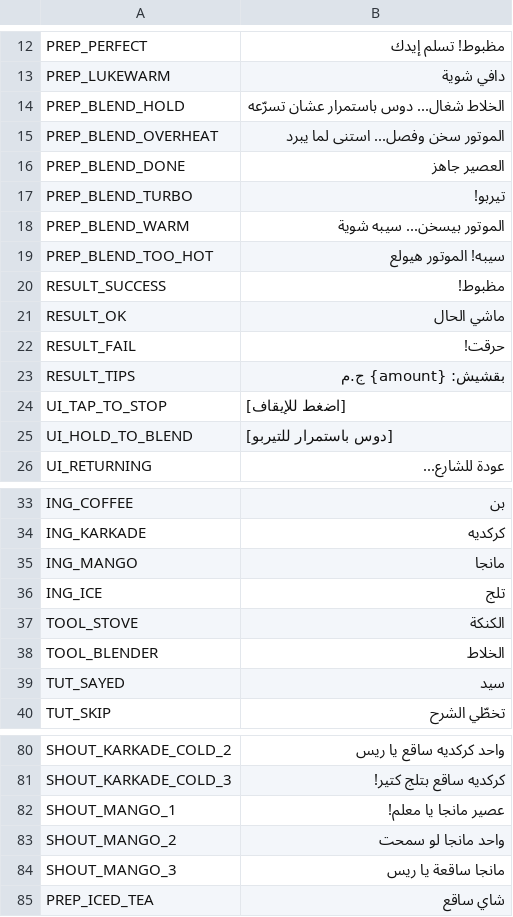
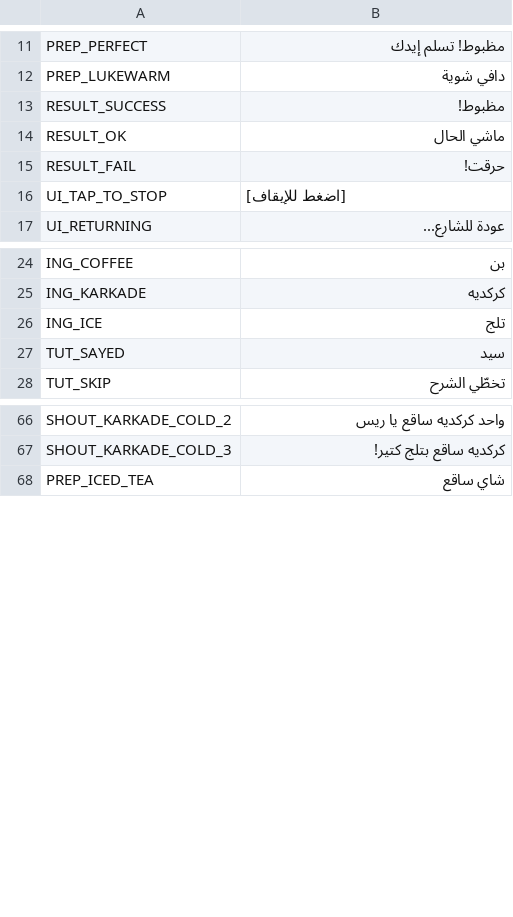
Before and after one commit to 3AMJAMS/2ahwa-Sim, a CSV file: localization/ar_EG.csv, drawn as a sheet; only a part is shown, gaps mark what is left out; the diff covers the shown part only; the diff names each change by its address in the sheet, - before the commit and + after, or states it on an @@ line.

```diff
--- a/localization/ar_EG.csv
+++ b/localization/ar_EG.csv
-row 14: PREP_BLEND_HOLD | الخلاط شغال... دوس باستمرار عشان تسرّعه
-row 15: PREP_BLEND_OVERHEAT | الموتور سخن وفصل... استنى لما يبرد
-row 16: PREP_BLEND_DONE | العصير جاهز
-row 17: PREP_BLEND_TURBO | تيربو!
-row 18: PREP_BLEND_WARM | الموتور بيسخن... سيبه شوية
-row 19: PREP_BLEND_TOO_HOT | سيبه! الموتور هيولع
-row 23: RESULT_TIPS | بقشيش: {amount} ج.م
-row 25: UI_HOLD_TO_BLEND | [دوس باستمرار للتيربو]
-row 35: ING_MANGO | مانجا
-row 37: TOOL_STOVE | الكنكة
-row 38: TOOL_BLENDER | الخلاط
-row 82: SHOUT_MANGO_1 | عصير مانجا يا معلم!
-row 83: SHOUT_MANGO_2 | واحد مانجا لو سمحت
-row 84: SHOUT_MANGO_3 | مانجا ساقعة يا ريس
```
Also changed, not shown: 7 removed rows elsewhere in this file, 40 other files.
